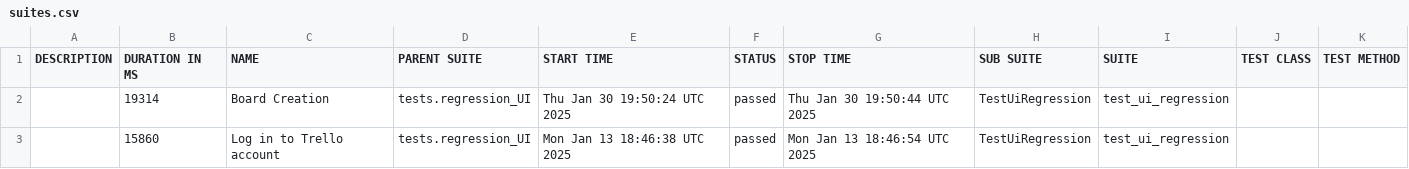
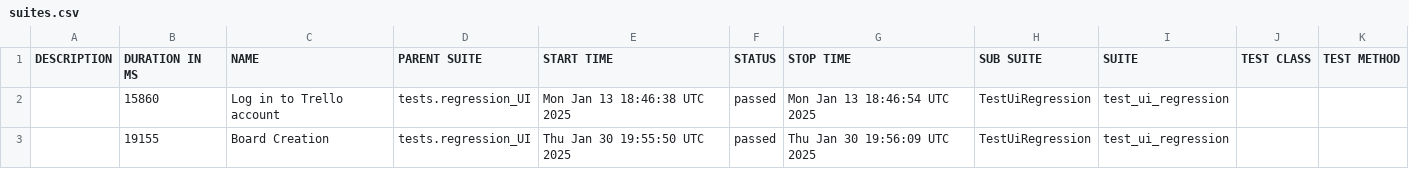
Before and after one commit to vkqapro/pythonPlaywright, a CSV file: data/suites.csv, drawn as a sheet.

```diff
--- a/data/suites.csv
+++ b/data/suites.csv
@@ -1,3 +1,3 @@
 "DESCRIPTION","DURATION IN MS","NAME","PARENT SUITE","START TIME","STATUS","STOP TIME","SUB SUITE","SUITE","TEST CLASS","TEST METHOD"
-"","19314","Board Creation","tests.regression_UI","Thu Jan 30 19:50:24 UTC 2025","passed","Thu Jan 30 19:50:44 UTC 2025","TestUiRegression","test_ui_regression","",""
 "","15860","Log in to Trello account","tests.regression_UI","Mon Jan 13 18:46:38 UTC 2025","passed","Mon Jan 13 18:46:54 UTC 2025","TestUiRegression","test_ui_regression","",""
+"","19155","Board Creation","tests.regression_UI","Thu Jan 30 19:55:50 UTC 2025","passed","Thu Jan 30 19:56:09 UTC 2025","TestUiRegression","test_ui_regression","",""
```
Also changed, not shown: 26 other files.
